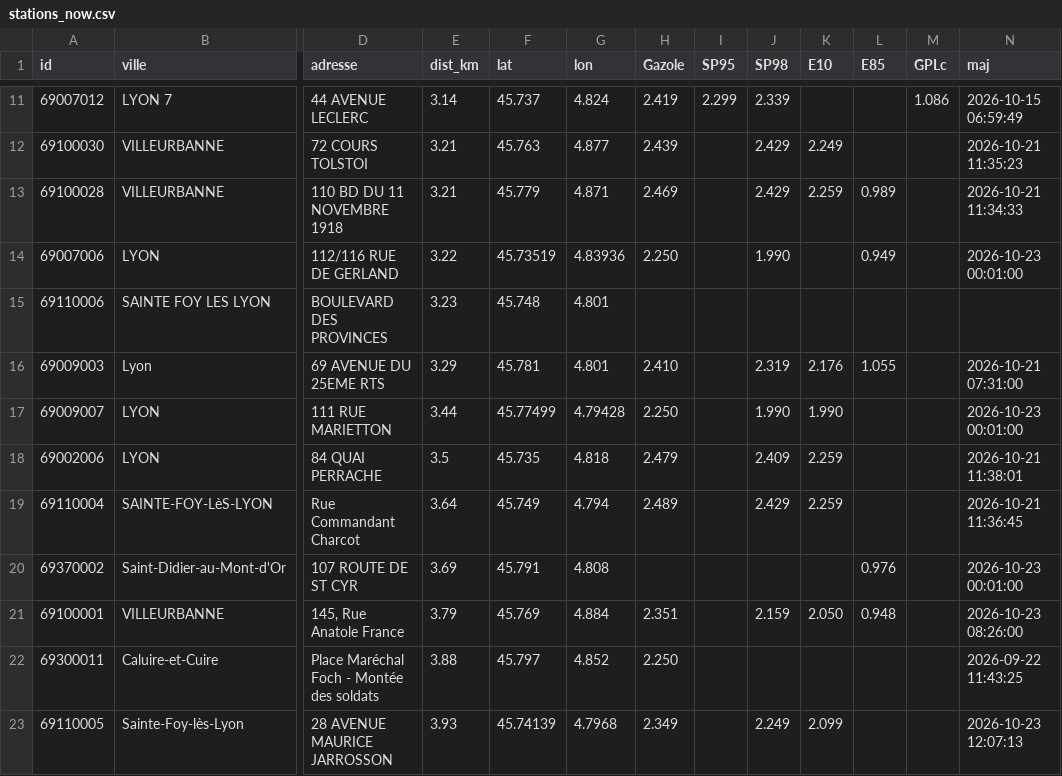
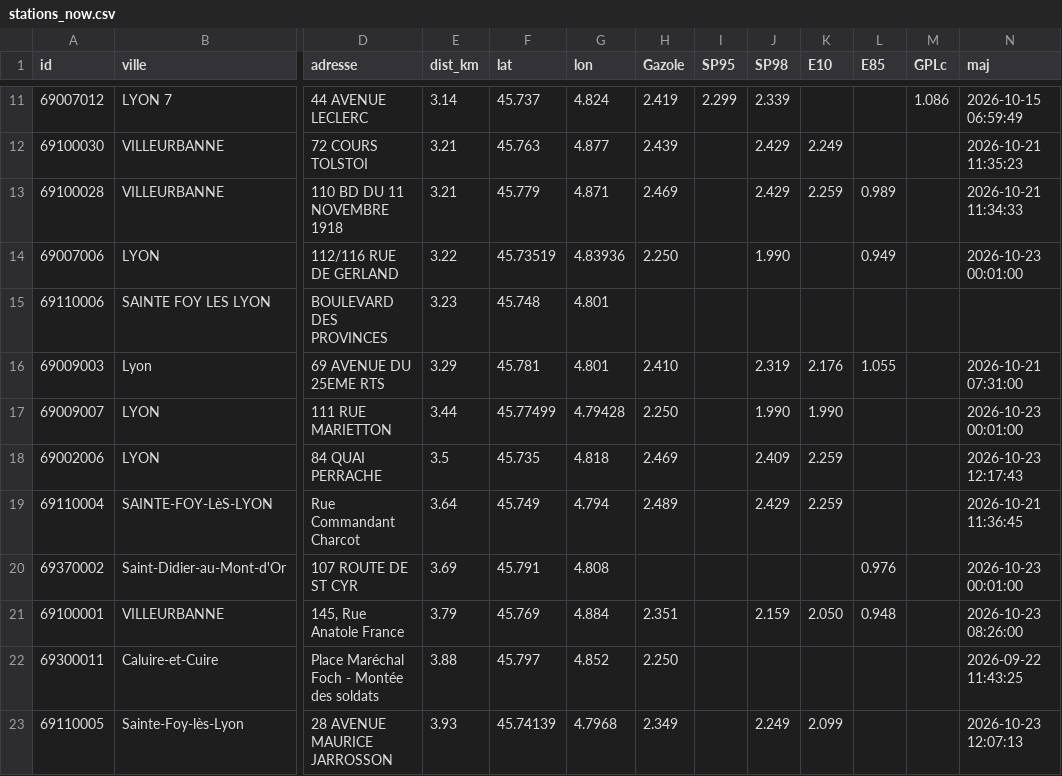
Before and after one commit to seninp/benzinetudes, a CSV file: data/lyon/stations_now.csv, drawn as a sheet; only a part is shown, gaps mark what is left out; the diff names each change by its address in the sheet, - before the commit and + after, or states it on an @@ line.

```diff
--- a/data/lyon/stations_now.csv
+++ b/data/lyon/stations_now.csv
-H18 (Gazole): 2.479
+H18 (Gazole): 2.469
-N18 (maj): 2026-10-21 11:38:01
+N18 (maj): 2026-10-23 12:17:43
```
Also changed, not shown: data/gentilly/stations_now.csv, 6 other files.
